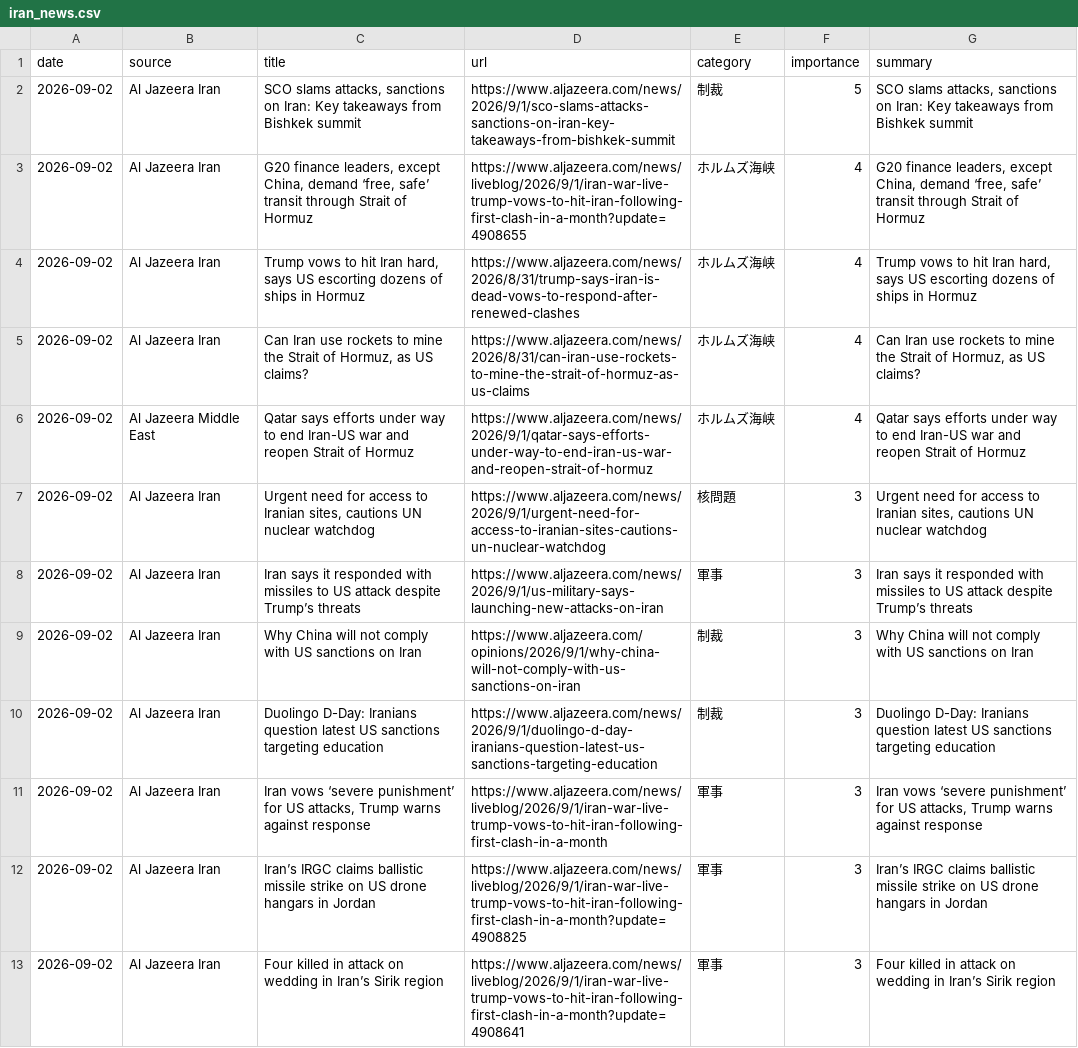
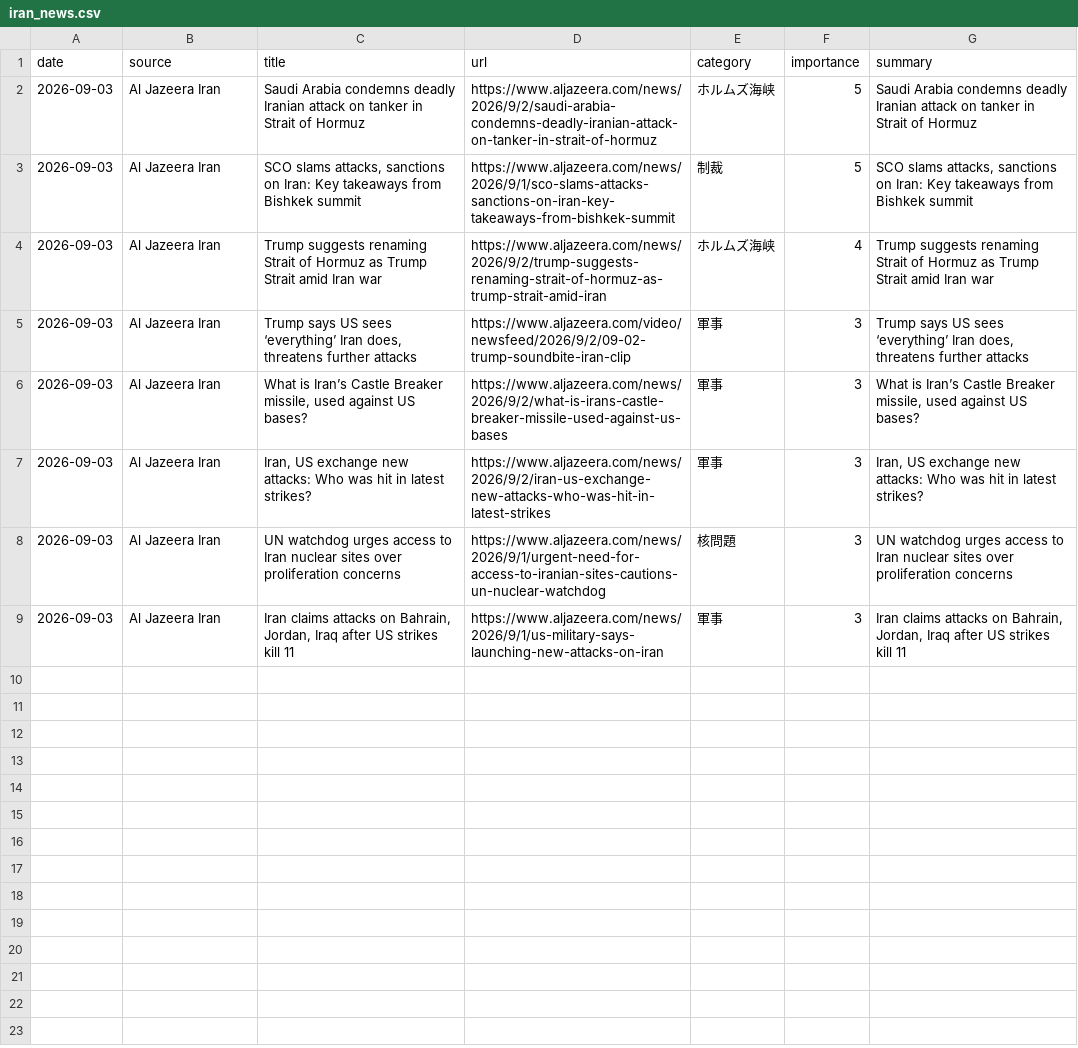
Before and after one commit to naka3-14/i-news, a CSV file: data/iran_news.csv, drawn as a sheet.

```diff
--- a/data/iran_news.csv
+++ b/data/iran_news.csv
@@ -1,13 +1,9 @@
 date,source,title,url,category,importance,summary
-2026-09-02,Al Jazeera Iran,"SCO slams attacks, sanctions on Iran: Key takeaways from Bishkek summit",https://www.aljazeera.com/news/2026/9/1/sco-slams-attacks-sanctions-on-iran-key-takeaways-from-bishkek-summit,制裁,5,"SCO slams attacks, sanctions on Iran: Key takeaways from Bishkek summit"
-2026-09-02,Al Jazeera Iran,"G20 finance leaders, except China, demand ‘free, safe’ transit through Strait of Hormuz",https://www.aljazeera.com/news/liveblog/2026/9/1/iran-war-live-trump-vows-to-hit-iran-following-first-clash-in-a-month?update=4908655,ホルムズ海峡,4,"G20 finance leaders, except China, demand ‘free, safe’ transit through Strait of Hormuz"
-2026-09-02,Al Jazeera Iran,"Trump vows to hit Iran hard, says US escorting dozens of ships in Hormuz",https://www.aljazeera.com/news/2026/8/31/trump-says-iran-is-dead-vows-to-respond-after-renewed-clashes,ホルムズ海峡,4,"Trump vows to hit Iran hard, says US escorting dozens of ships in Hormuz"
-2026-09-02,Al Jazeera Iran,"Can Iran use rockets to mine the Strait of Hormuz, as US claims?",https://www.aljazeera.com/news/2026/8/31/can-iran-use-rockets-to-mine-the-strait-of-hormuz-as-us-claims,ホルムズ海峡,4,"Can Iran use rockets to mine the Strait of Hormuz, as US claims?"
-2026-09-02,Al Jazeera Middle East,Qatar says efforts under way to end Iran-US war and reopen Strait of Hormuz,https://www.aljazeera.com/news/2026/9/1/qatar-says-efforts-under-way-to-end-iran-us-war-and-reopen-strait-of-hormuz,ホルムズ海峡,4,Qatar says efforts under way to end Iran-US war and reopen Strait of Hormuz
-2026-09-02,Al Jazeera Iran,"Urgent need for access to Iranian sites, cautions UN nuclear watchdog",https://www.aljazeera.com/news/2026/9/1/urgent-need-for-access-to-iranian-sites-cautions-un-nuclear-watchdog,核問題,3,"Urgent need for access to Iranian sites, cautions UN nuclear watchdog"
-2026-09-02,Al Jazeera Iran,Iran says it responded with missiles to US attack despite Trump’s threats,https://www.aljazeera.com/news/2026/9/1/us-military-says-launching-new-attacks-on-iran,軍事,3,Iran says it responded with missiles to US attack despite Trump’s threats
-2026-09-02,Al Jazeera Iran,Why China will not comply with US sanctions on Iran,https://www.aljazeera.com/opinions/2026/9/1/why-china-will-not-comply-with-us-sanctions-on-iran,制裁,3,Why China will not comply with US sanctions on Iran
-2026-09-02,Al Jazeera Iran,Duolingo D-Day: Iranians question latest US sanctions targeting education,https://www.aljazeera.com/news/2026/9/1/duolingo-d-day-iranians-question-latest-us-sanctions-targeting-education,制裁,3,Duolingo D-Day: Iranians question latest US sanctions targeting education
-2026-09-02,Al Jazeera Iran,"Iran vows ‘severe punishment’ for US attacks, Trump warns against response",https://www.aljazeera.com/news/liveblog/2026/9/1/iran-war-live-trump-vows-to-hit-iran-following-first-clash-in-a-month,軍事,3,"Iran vows ‘severe punishment’ for US attacks, Trump warns against response"
-2026-09-02,Al Jazeera Iran,Iran’s IRGC claims ballistic missile strike on US drone hangars in Jordan,https://www.aljazeera.com/news/liveblog/2026/9/1/iran-war-live-trump-vows-to-hit-iran-following-first-clash-in-a-month?update=4908825,軍事,3,Iran’s IRGC claims ballistic missile strike on US drone hangars in Jordan
-2026-09-02,Al Jazeera Iran,Four killed in attack on wedding in Iran’s Sirik region,https://www.aljazeera.com/news/liveblog/2026/9/1/iran-war-live-trump-vows-to-hit-iran-following-first-clash-in-a-month?update=4908641,軍事,3,Four killed in attack on wedding in Iran’s Sirik region
+2026-09-03,Al Jazeera Iran,Saudi Arabia condemns deadly Iranian attack on tanker in Strait of Hormuz,https://www.aljazeera.com/news/2026/9/2/saudi-arabia-condemns-deadly-iranian-attack-on-tanker-in-strait-of-hormuz,ホルムズ海峡,5,Saudi Arabia condemns deadly Iranian attack on tanker in Strait of Hormuz
+2026-09-03,Al Jazeera Iran,"SCO slams attacks, sanctions on Iran: Key takeaways from Bishkek summit",https://www.aljazeera.com/news/2026/9/1/sco-slams-attacks-sanctions-on-iran-key-takeaways-from-bishkek-summit,制裁,5,"SCO slams attacks, sanctions on Iran: Key takeaways from Bishkek summit"
+2026-09-03,Al Jazeera Iran,Trump suggests renaming Strait of Hormuz as Trump Strait amid Iran war,https://www.aljazeera.com/news/2026/9/2/trump-suggests-renaming-strait-of-hormuz-as-trump-strait-amid-iran,ホルムズ海峡,4,Trump suggests renaming Strait of Hormuz as Trump Strait amid Iran war
+2026-09-03,Al Jazeera Iran,"Trump says US sees ‘everything’ Iran does, threatens further attacks",https://www.aljazeera.com/video/newsfeed/2026/9/2/09-02-trump-soundbite-iran-clip,軍事,3,"Trump says US sees ‘everything’ Iran does, threatens further attacks"
+2026-09-03,Al Jazeera Iran,"What is Iran’s Castle Breaker missile, used against US bases?",https://www.aljazeera.com/news/2026/9/2/what-is-irans-castle-breaker-missile-used-against-us-bases,軍事,3,"What is Iran’s Castle Breaker missile, used against US bases?"
+2026-09-03,Al Jazeera Iran,"Iran, US exchange new attacks: Who was hit in latest strikes?",https://www.aljazeera.com/news/2026/9/2/iran-us-exchange-new-attacks-who-was-hit-in-latest-strikes,軍事,3,"Iran, US exchange new attacks: Who was hit in latest strikes?"
+2026-09-03,Al Jazeera Iran,UN watchdog urges access to Iran nuclear sites over proliferation concerns,https://www.aljazeera.com/news/2026/9/1/urgent-need-for-access-to-iranian-sites-cautions-un-nuclear-watchdog,核問題,3,UN watchdog urges access to Iran nuclear sites over proliferation concerns
+2026-09-03,Al Jazeera Iran,"Iran claims attacks on Bahrain, Jordan, Iraq after US strikes kill 11",https://www.aljazeera.com/news/2026/9/1/us-military-says-launching-new-attacks-on-iran,軍事,3,"Iran claims attacks on Bahrain, Jordan, Iraq after US strikes kill 11"
```
Also changed, not shown: 6 other files.
